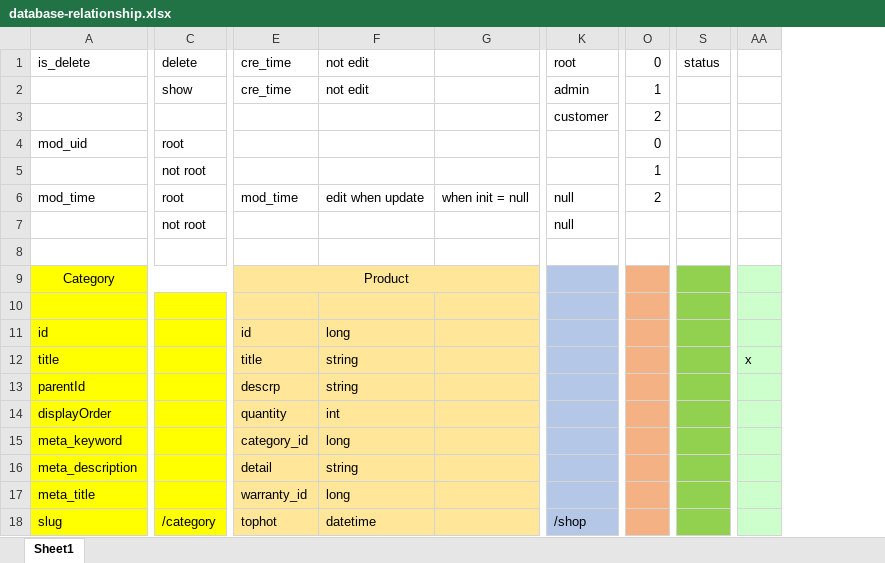
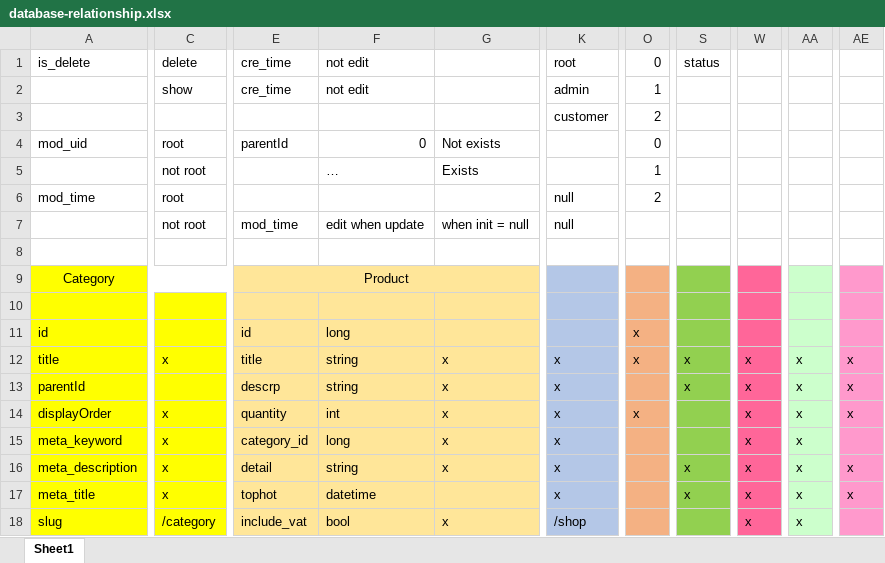
Before and after one commit to robocon321/WorldTogether, an Excel workbook: database-relationship.xlsx, sheet Sheet1, drawn as a sheet; only a part is shown, gaps mark what is left out; values as stored, in another font and other column widths than the file's, no borders; removed rows and columns are numbered as before the commit, all else as after; the diff covers the shown part only; the diff names each change by its address in the sheet, - before the commit and + after, or states it on an @@ line.

```diff
--- a/database-relationship.xlsx (sheet Sheet1)
+++ b/database-relationship.xlsx (sheet Sheet1)
-column G, row 6: when init = null
+column G, rows 4-18: Not exists | Exists |  | when init = null |  |  |  |  | x | x | x | x | x |  | x
-column S, row 1: status
+column S, rows 1-17: status |  |  |  |  |  |  |  |  |  |  | x | x |  |  | x | x
+column W, rows 12-18: all x
-column AA, row 12: x
+column AA, rows 12-18: all x
+column AE, rows 12-17: x | x | x |  | x | x
-E4: (empty)
+E4: parentId
-F4: (empty)
+F4: 0
-F5: (empty)
+F5: …
-E6: mod_time
+E6: (empty)
-F6: edit when update
+F6: (empty)
-E7: (empty)
+E7: mod_time
-F7: (empty)
+F7: edit when update
-O11:O12: (empty)
+O11:O12: x
-C12: (empty)
+C12: x
-K12:K17: (empty)
+K12:K17: x
-C14:C17: (empty)
+C14:C17: x
-O14: (empty)
+O14: x
-E17: warranty_id
+E17: tophot
-F17: long
+F17: datetime
-E18: tophot
+E18: include_vat
-F18: datetime
+F18: bool
```
Also changed, not shown: 1 removed column, 59 edited cells, cell formats and merged cells elsewhere in this sheet, 7 other files.
